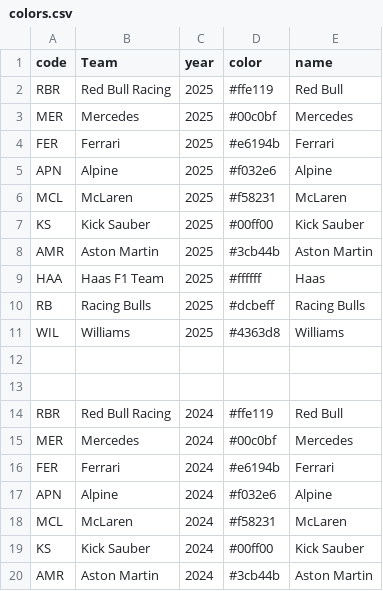
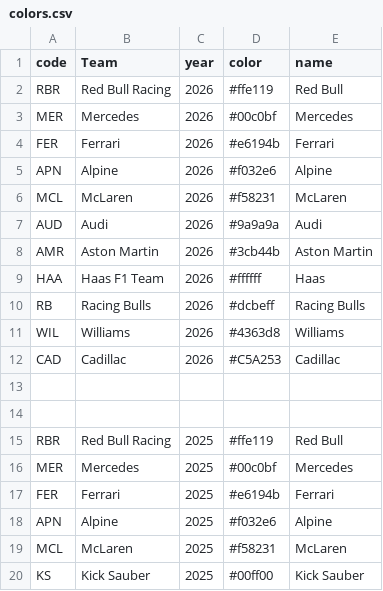
Before and after one commit to TracingInsights/F1, a CSV file: colors.csv, drawn as a sheet; only a part is shown; the shorter side is filled out with more unchanged rows.

Commit message:
2026 data

```diff
--- a/colors.csv
+++ b/colors.csv
@@ -1,2 +1,15 @@
 code,Team,year,color,name
+RBR,Red Bull Racing,2026,#ffe119,Red Bull
+MER,Mercedes,2026,#00c0bf,Mercedes
+FER,Ferrari,2026,#e6194b,Ferrari
+APN,Alpine,2026,#f032e6,Alpine
+MCL,McLaren,2026,#f58231,McLaren
+AUD,Audi,2026,#9a9a9a,Audi
+AMR,Aston Martin,2026,#3cb44b,Aston Martin
+HAA,Haas F1 Team,2026,#ffffff,Haas
+RB,Racing Bulls,2026,#dcbeff,Racing Bulls
+WIL,Williams,2026,#4363d8,Williams
+CAD,Cadillac,2026,#C5A253,Cadillac
+
+
 RBR,Red Bull Racing,2025,#ffe119,Red Bull
```
Also changed, not shown: 11 other files.
